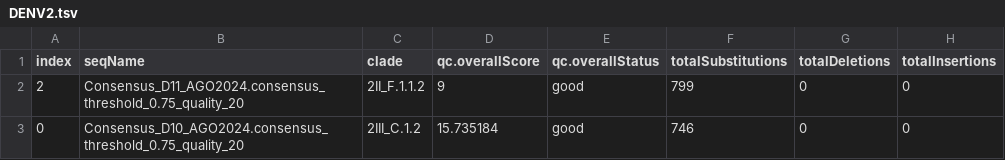
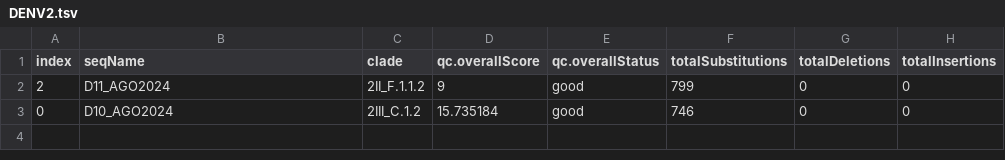
Before and after one commit to CDCgov/oamd-bio-test-data, a TSV file: data/genomics/viral/dengue/NextcladeSerotypeAggregate_input/DENV2.tsv, drawn as a sheet; only a part is shown; the diff names each change by its address in the sheet, - before the commit and + after, or states it on an @@ line.

```diff
--- a/data/genomics/viral/dengue/NextcladeSerotypeAggregate_input/DENV2.tsv
+++ b/data/genomics/viral/dengue/NextcladeSerotypeAggregate_input/DENV2.tsv
-B2 (seqName): Consensus_D11_AGO2024.consensus_threshold_0.75_quality_20
+B2 (seqName): D11_AGO2024
-B3 (seqName): Consensus_D10_AGO2024.consensus_threshold_0.75_quality_20
+B3 (seqName): D10_AGO2024
```
Also changed, not shown: data/genomics/viral/dengue/NextcladeAllAggregate_input/D107_AGO2024.csv, data/genomics/viral/dengue/NextcladeAllAggregate_input/D10_NOV2023.csv, 13 other files.
